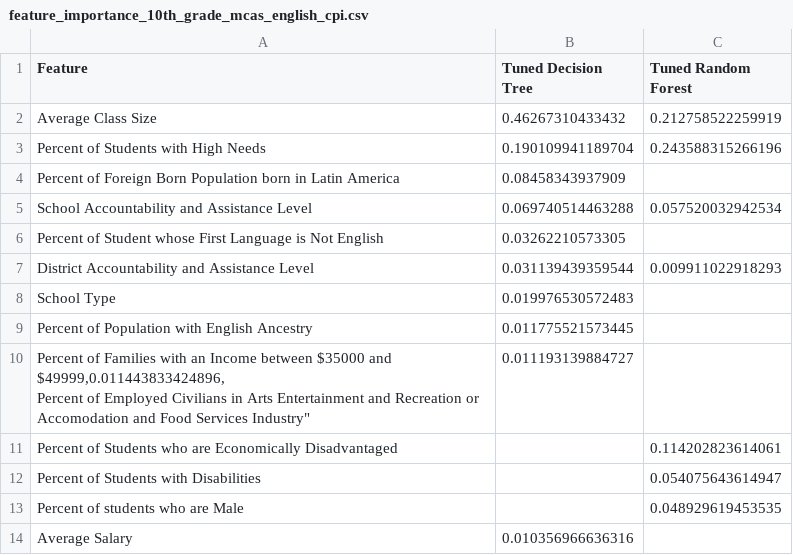
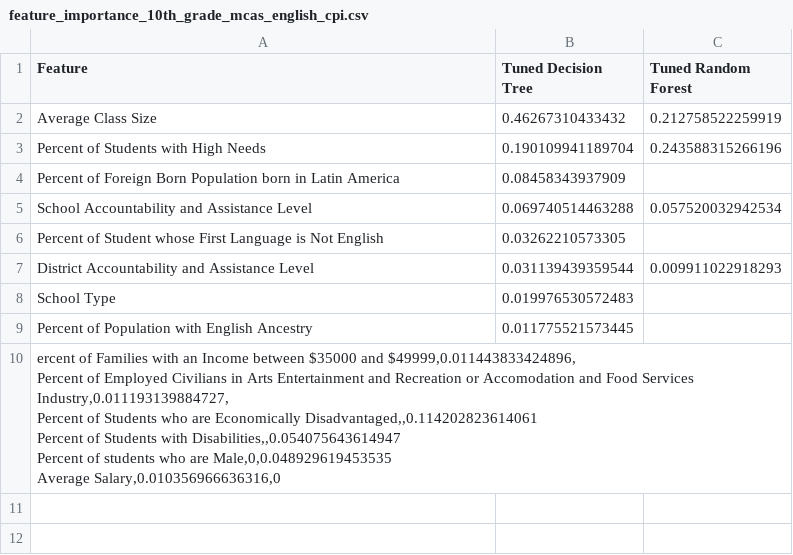
Before and after one commit to I-Dream-Of-Machines/soen_471_final_project, a CSV file: results/combined_feature_importance/feature_importance_10th_grade_mcas_english_cpi.csv, drawn as a sheet.

Commit message:
Update feature_importance_10th_grade_mcas_english_cpi.csv

```diff
--- a/results/combined_feature_importance/feature_importance_10th_grade_mcas_english_cpi.csv
+++ b/results/combined_feature_importance/feature_importance_10th_grade_mcas_english_cpi.csv
@@ -9,7 +9,8 @@ School Type,0.019976530572483,
 Percent of Population with English Ancestry,0.011775521573445,
-"Percent of Families with an Income between $35000 and $49999,0.011443833424896,
-"Percent of Employed Civilians in Arts Entertainment and Recreation or Accomodation and Food Services Industry",0.011193139884727,
-Percent of Students who are Economically Disadvantaged,,0.114202823614061
-Percent of Students with Disabilities,,0.054075643614947
-Percent of students who are Male,,0.048929619453535
-Average Salary,0.010356966636316,
+"ercent of Families with an Income between $35000 and $49999,0.011443833424896,
+Percent of Employed Civilians in Arts Entertainment and Recreation or Accomodation and Food Services Industry,0.011193139884727,
+Percent of Students who are Economically Disadvantaged,,0.114202823614061
+Percent of Students with Disabilities,,0.054075643614947
+Percent of students who are Male,0,0.048929619453535
+Average Salary,0.010356966636316,0
+
```
